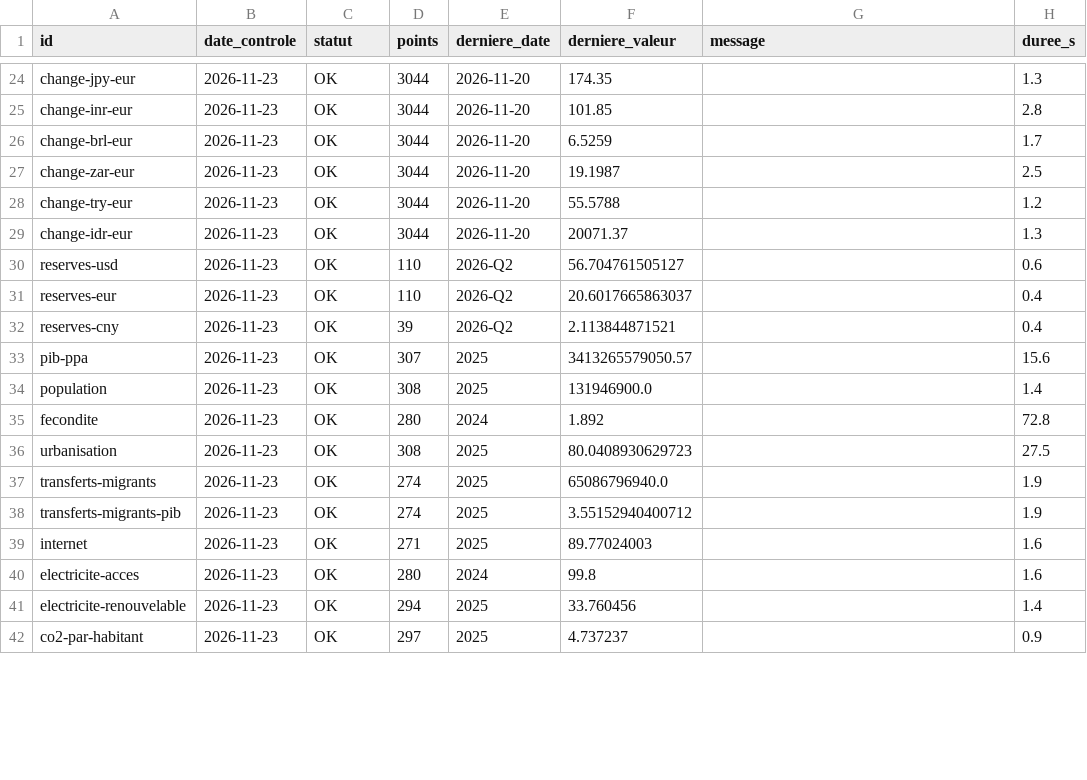
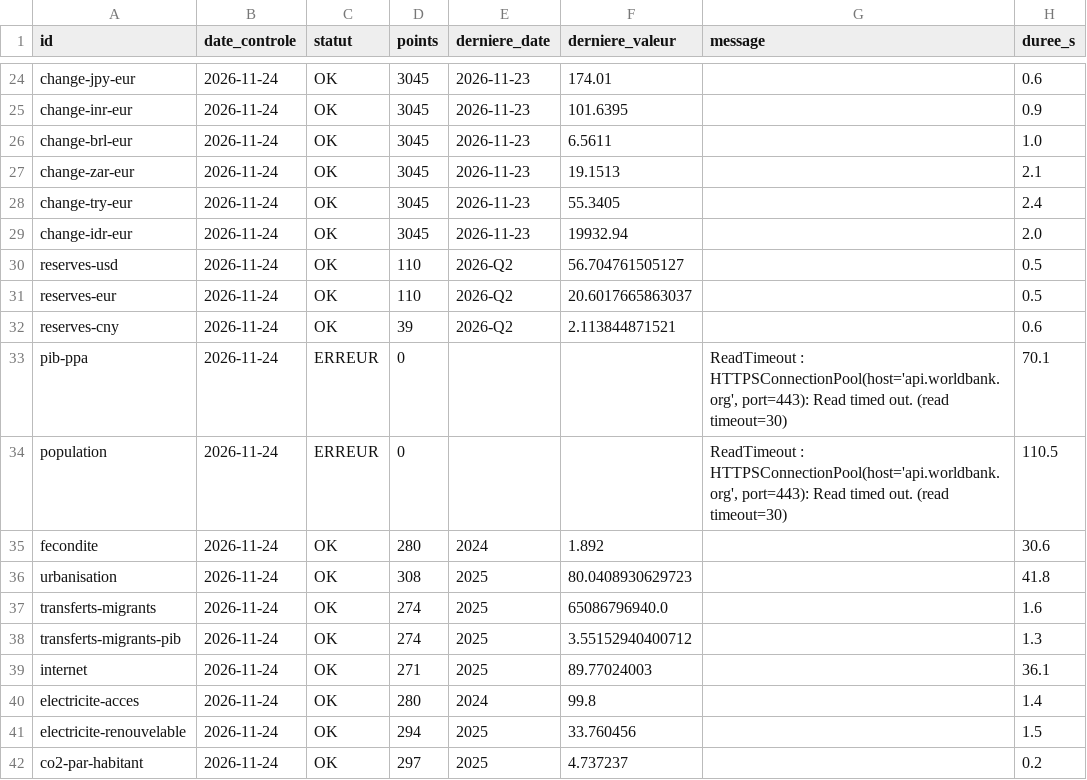
Before and after one commit to GabrielPlassat/tableaubord_innov, a CSV file: journal/series_etat.csv, drawn as a sheet; only a part is shown, gaps mark what is left out; the diff covers the shown part only; the diff names each change by its address in the sheet, - before the commit and + after, or states it on an @@ line.

```diff
--- a/journal/series_etat.csv
+++ b/journal/series_etat.csv
-B24:B42 (date_controle): 2026-11-23
+B24:B42 (date_controle): 2026-11-24
-D24:D29 (points): 3044
+D24:D29 (points): 3045
-E24:E29 (derniere_date): 2026-11-20
+E24:E29 (derniere_date): 2026-11-23
-F24 (derniere_valeur): 174.35
+F24 (derniere_valeur): 174.01
-H24 (duree_s): 1.3
+H24 (duree_s): 0.6
-F25 (derniere_valeur): 101.85
+F25 (derniere_valeur): 101.6395
-H25 (duree_s): 2.8
+H25 (duree_s): 0.9
-F26 (derniere_valeur): 6.5259
+F26 (derniere_valeur): 6.5611
-H26 (duree_s): 1.7
+H26 (duree_s): 1.0
-F27 (derniere_valeur): 19.1987
+F27 (derniere_valeur): 19.1513
-H27 (duree_s): 2.5
+H27 (duree_s): 2.1
-F28 (derniere_valeur): 55.5788
+F28 (derniere_valeur): 55.3405
-H28 (duree_s): 1.2
+H28 (duree_s): 2.4
-F29 (derniere_valeur): 20071.37
+F29 (derniere_valeur): 19932.94
-H29 (duree_s): 1.3
+H29 (duree_s): 2.0
-H30 (duree_s): 0.6
+H30 (duree_s): 0.5
-H31 (duree_s): 0.4
+H31 (duree_s): 0.5
-H32 (duree_s): 0.4
+H32 (duree_s): 0.6
-C33:C34 (statut): OK
+C33:C34 (statut): ERREUR
-D33 (points): 307
+D33 (points): 0
-E33:E34 (derniere_date): 2025
+E33:E34 (derniere_date): (empty)
-F33 (derniere_valeur): 3413265579050.57
+F33 (derniere_valeur): (empty)
-G33:G34 (message): (empty)
+G33:G34 (message): ReadTimeout : HTTPSConnectionPool(host='api.worldbank.org', port=443): Read timed out. (read timeout=30)
-H33 (duree_s): 15.6
+H33 (duree_s): 70.1
-D34 (points): 308
+D34 (points): 0
-F34 (derniere_valeur): 131946900.0
+F34 (derniere_valeur): (empty)
-H34 (duree_s): 1.4
+H34 (duree_s): 110.5
-H35 (duree_s): 72.8
+H35 (duree_s): 30.6
-H36 (duree_s): 27.5
+H36 (duree_s): 41.8
-H37 (duree_s): 1.9
+H37 (duree_s): 1.6
-H38 (duree_s): 1.9
+H38 (duree_s): 1.3
-H39 (duree_s): 1.6
+H39 (duree_s): 36.1
-H40 (duree_s): 1.6
+H40 (duree_s): 1.4
-H41 (duree_s): 1.4
+H41 (duree_s): 1.5
-H42 (duree_s): 0.9
+H42 (duree_s): 0.2
```
Also changed, not shown: 96 edited cells elsewhere in this file.
